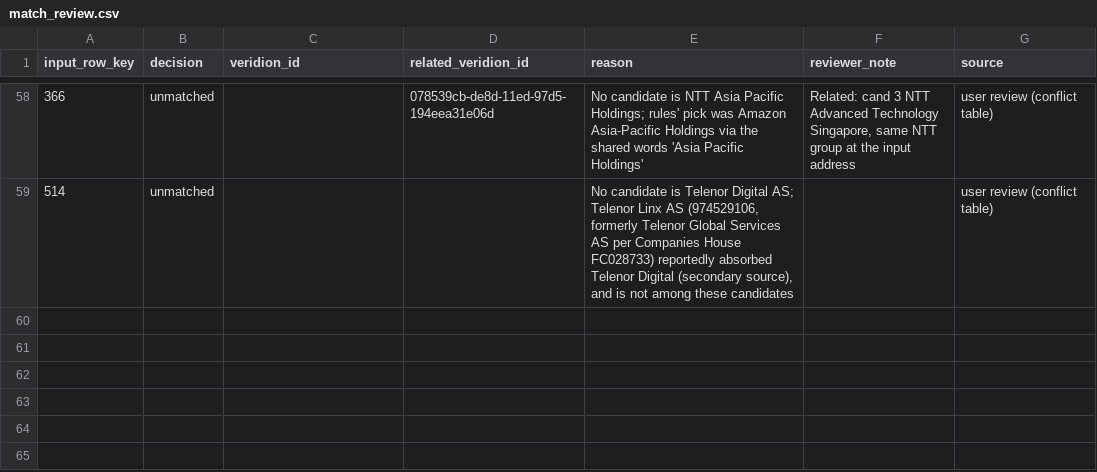
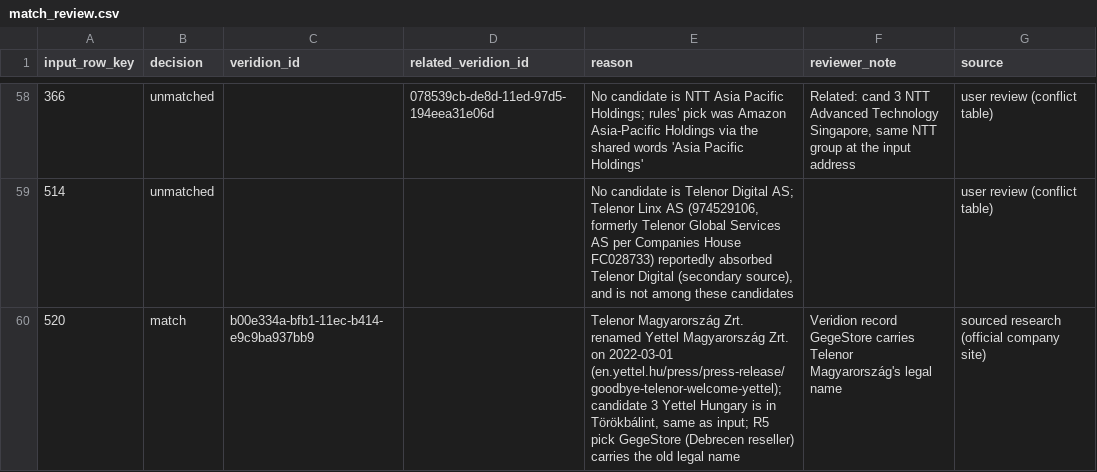
Before and after one commit to antonia-gheorghe/veridion-poc, a CSV file: data/manual/match_review.csv, drawn as a sheet; only a part is shown, gaps mark what is left out; the diff names each change by its address in the sheet, - before the commit and + after, or states it on an @@ line.

Commit message:
feat: Add missing legal forms and fix registry rerun
Eight legal forms from the unmatched queue (D56). A rerun of the registry lookup now keeps its own earlier matches. Key 520 fixed manually: a reseller record carries Telenor Hungary's old legal name.

```diff
--- a/data/manual/match_review.csv
+++ b/data/manual/match_review.csv
+row 60: 520 | match | b00e334a-bfb1-11ec-b414-e9c9ba937bb9 |  | Telenor Magyarország Zrt. renamed Yettel Magyarország Zrt. on 2022-03-01 (en.yettel.hu/press/press-release/goodbye-telenor-welcome-yettel); candidate 3 Yettel Hungary is in Törökbálint, same as input; R5 pick GegeStore (Debrecen reseller) carries the old legal name | Veridion record GegeStore carries Telenor Magyarország's legal name | sourced research (official company site)
```
Also changed, not shown: data/external/registry_lookup_log.csv, data/manual/external_matches.csv, 11 other files.
